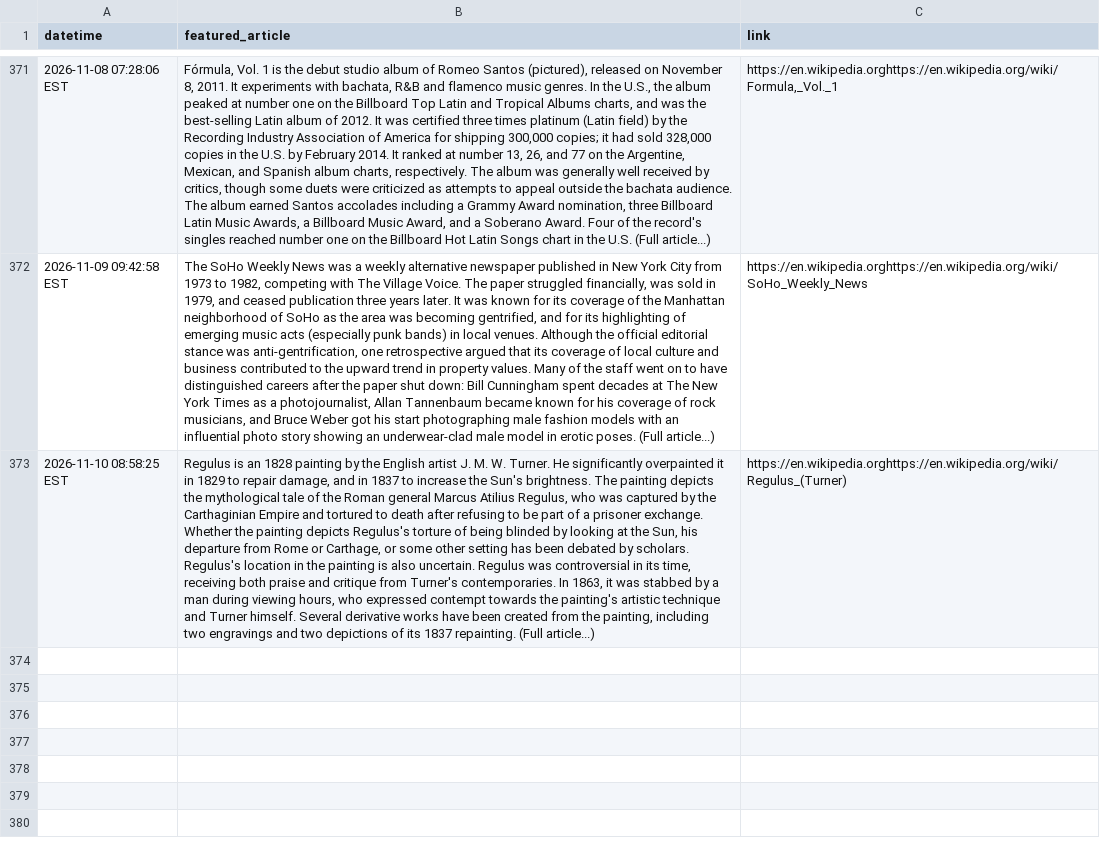
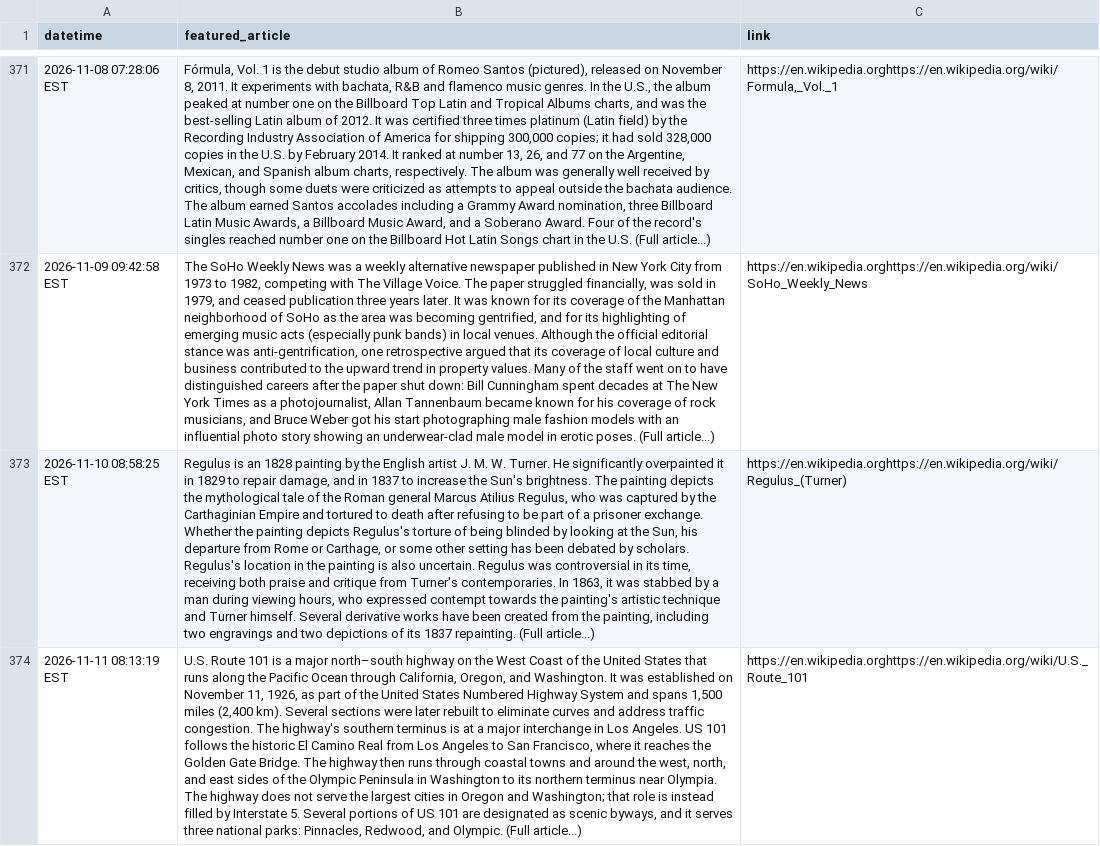
Before and after one commit to endri7k/wikipedia_daily, a CSV file: data/wikipedia_daily.csv, drawn as a sheet; only a part is shown, gaps mark what is left out; the diff names each change by its address in the sheet, - before the commit and + after, or states it on an @@ line.

```diff
--- a/data/wikipedia_daily.csv
+++ b/data/wikipedia_daily.csv
+row 374: 2026-11-11 08:13:19 EST | U.S. Route 101 is a major north–south highway on the West Coast of the United States that runs along the Pacific Ocean through California, Oregon, and Washington. It was established on November 11, 1926, as part of the United States Numbered Highway System and spans 1,500 miles (2,400 km). Several sections were later rebuilt to eliminate curves and address traffic congestion. The highway's southern terminus is at a major interchange in Los Angeles. US 101 follows the historic El Camino Real from Los Angeles to San Francisco, where it reaches the Golden Gate Bridge. The highway then runs through coastal towns and around the west, north, and east sides of the Olympic Peninsula in Washington to its northern terminus near Olympia. The highway does not serve the largest cities in Oregon and Washington; that role is instead filled by Interstate 5. Several portions of US 101 are designated as scenic byways, and it serves three national parks: Pinnacles, Redwood, and Olympic. (Full article...) | https://en.wikipedia.orghttps://en.wikipedia.org/wiki/U.S._Route_101
```
